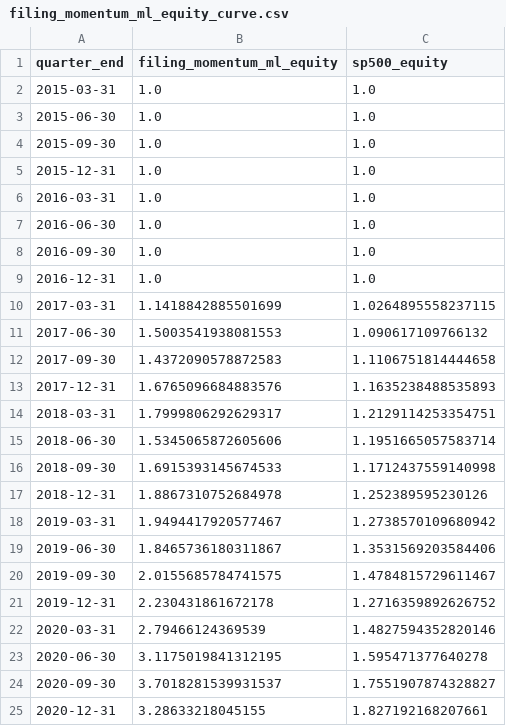
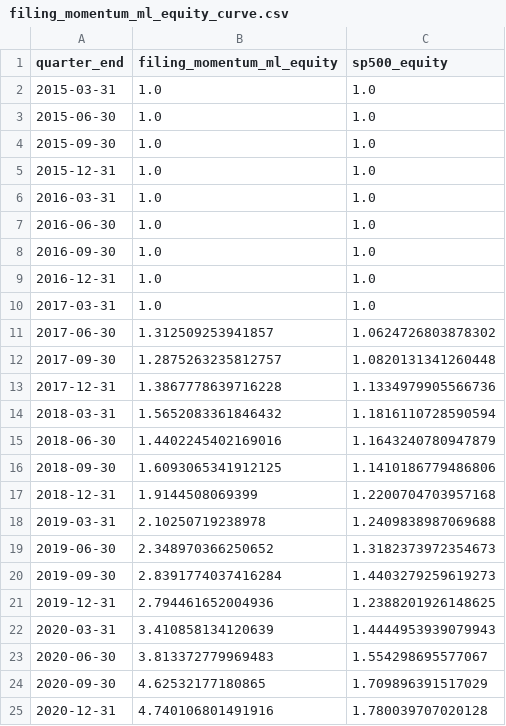
Before and after one commit to gavinhussey/Gavin_Research, a CSV file: outputs/filing_momentum_ml_equity_curve.csv, drawn as a sheet; only a part is shown; the diff covers the shown part only.

```diff
--- a/outputs/filing_momentum_ml_equity_curve.csv
+++ b/outputs/filing_momentum_ml_equity_curve.csv
@@ -9,17 +9,17 @@ quarter_end,filing_momentum_ml_equity,sp500_equity
 2016-12-31,1.0,1.0
-2017-03-31,1.1418842885501699,1.0264895558237115
-2017-06-30,1.5003541938081553,1.090617109766132
-2017-09-30,1.4372090578872583,1.1106751814444658
-2017-12-31,1.6765096684883576,1.1635238488535893
-2018-03-31,1.7999806292629317,1.2129114253354751
-2018-06-30,1.5345065872605606,1.1951665057583714
-2018-09-30,1.6915393145674533,1.1712437559140998
-2018-12-31,1.8867310752684978,1.252389595230126
-2019-03-31,1.9494417920577467,1.2738570109680942
-2019-06-30,1.8465736180311867,1.3531569203584406
-2019-09-30,2.0155685784741575,1.4784815729611467
-2019-12-31,2.230431861672178,1.2716359892626752
-2020-03-31,2.79466124369539,1.4827594352820146
-2020-06-30,3.1175019841312195,1.595471377640278
-2020-09-30,3.7018281539931537,1.7551907874328827
-2020-12-31,3.28633218045155,1.827192168207661
+2017-03-31,1.0,1.0
+2017-06-30,1.312509253941857,1.0624726803878302
+2017-09-30,1.2875263235812757,1.0820131341260448
+2017-12-31,1.3867778639716228,1.1334979905566736
+2018-03-31,1.5652083361846432,1.1816110728590594
+2018-06-30,1.4402245402169016,1.1643240780947879
+2018-09-30,1.6093065341912125,1.1410186779486806
+2018-12-31,1.9144508069399,1.2200704703957168
+2019-03-31,2.10250719238978,1.2409838987069688
+2019-06-30,2.348970366250652,1.3182373972354673
+2019-09-30,2.8391774037416284,1.4403279259619273
+2019-12-31,2.794461652004936,1.2388201926148625
+2020-03-31,3.410858134120639,1.4444953939079943
+2020-06-30,3.813372779969483,1.554298695577067
+2020-09-30,4.62532177180865,1.709896391517029
+2020-12-31,4.740106801491916,1.780039707020128
```
Also changed, not shown: 44 edited cells elsewhere in this file, 5 other files.
